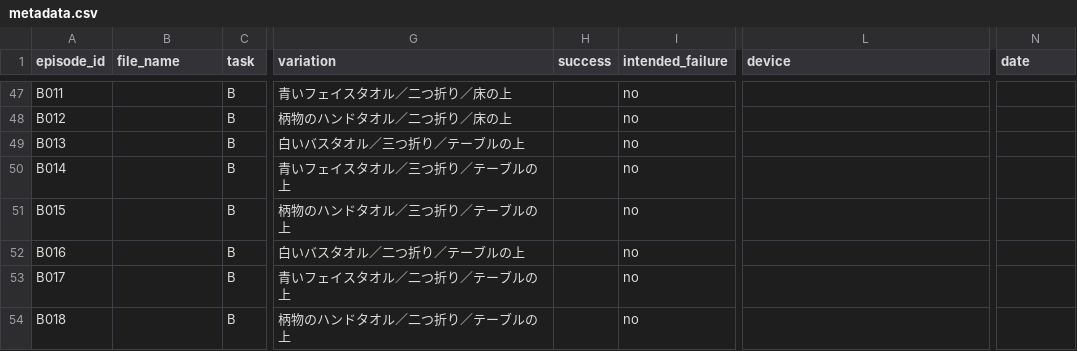
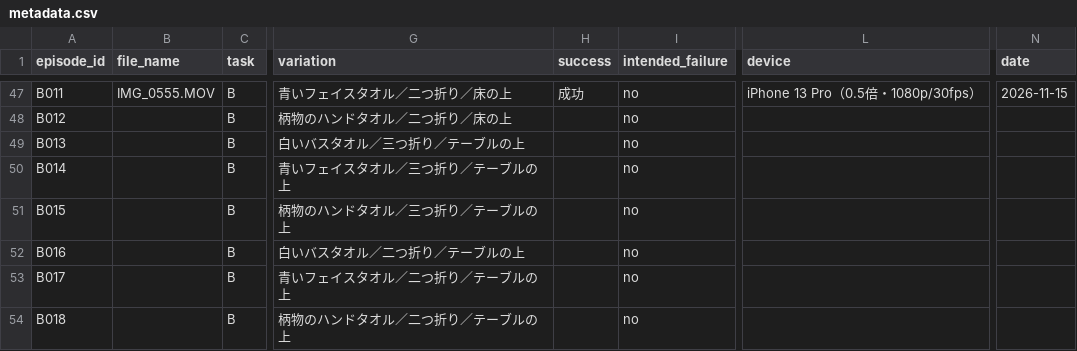
Before and after one commit to sterado18/ego-data-qc, a CSV file: data/metadata.csv, drawn as a sheet; only a part is shown, gaps mark what is left out; the diff covers the shown part only; the diff names each change by its address in the sheet, - before the commit and + after, or states it on an @@ line.

```diff
--- a/data/metadata.csv
+++ b/data/metadata.csv
-B47 (file_name): (empty)
+B47 (file_name): IMG_0555.MOV
-H47 (success): (empty)
+H47 (success): 成功
-L47 (device): (empty)
+L47 (device): iPhone 13 Pro（0.5倍・1080p/30fps）
-N47 (date): (empty)
+N47 (date): 2026-11-15
```
Also changed, not shown: 56 edited cells elsewhere in this file, reports/scores_round1.csv.
